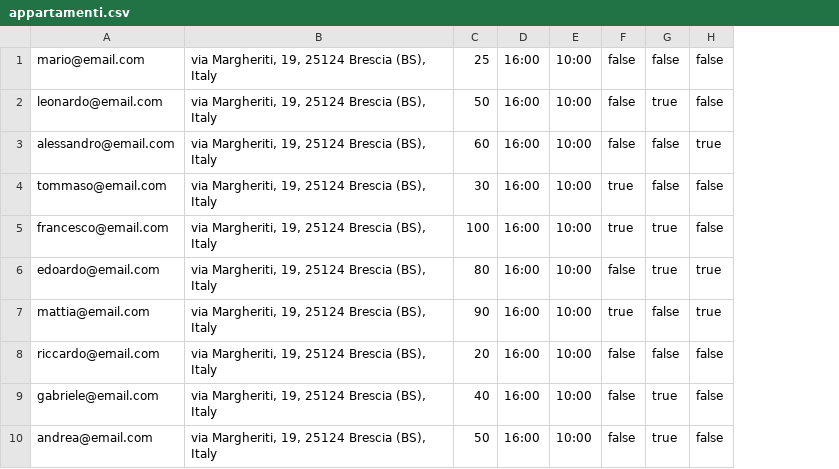
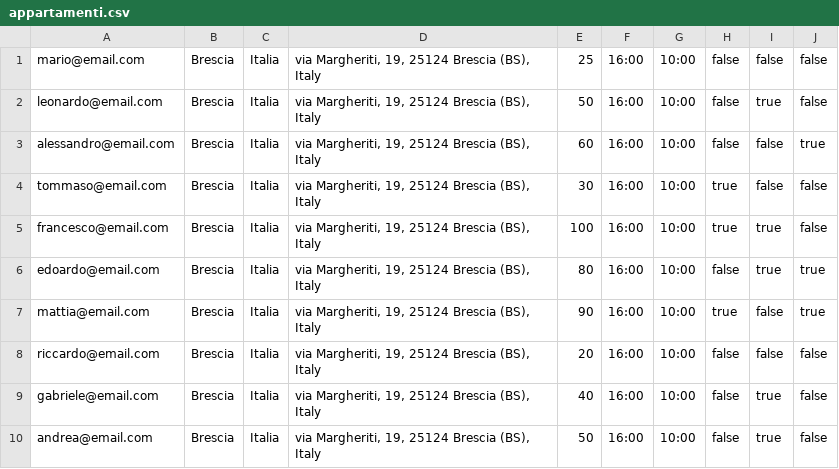
Before and after one commit to ctrlmaniac/fairbnb, a CSV file: server/src/main/resources/media/csv/appartamenti.csv, drawn as a sheet; the diff names each change by its address in the sheet, - before the commit and + after, or states it on an @@ line.

```diff
--- a/server/src/main/resources/media/csv/appartamenti.csv
+++ b/server/src/main/resources/media/csv/appartamenti.csv
+column B, rows 1-10: all Brescia
+column C, rows 1-10: all Italia
```
Also changed, not shown: server/src/main/resources/media/csv/immagini.csv, 2 other files.
